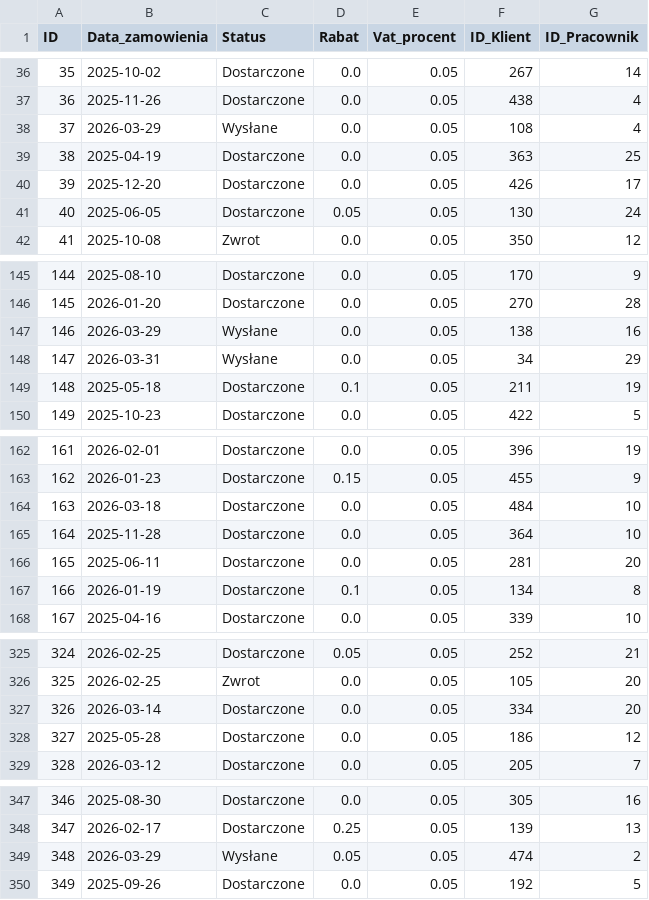
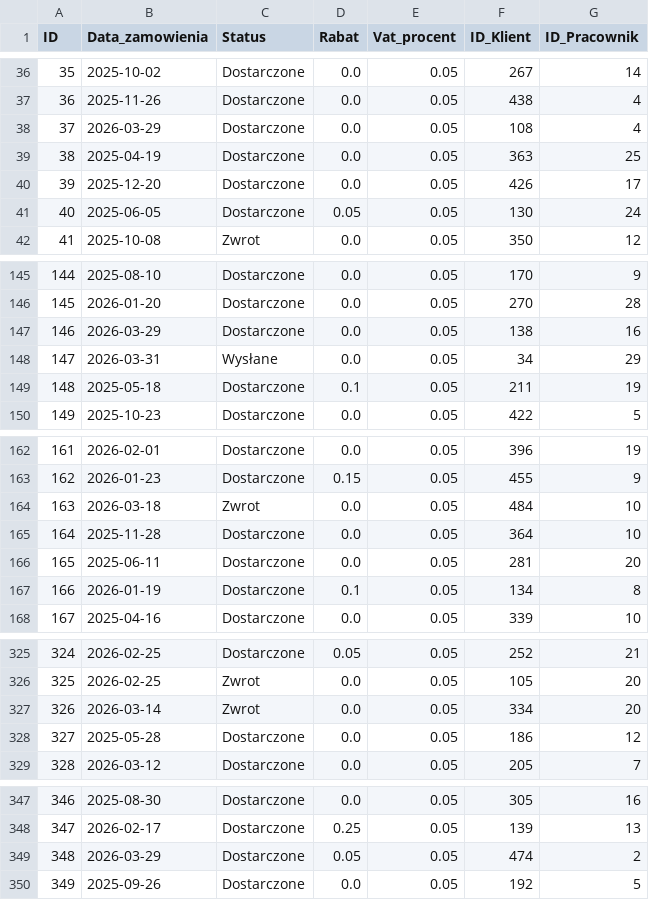
Before and after one commit to abazela/generator-danych, a CSV file: dane_csv/zamowienia.csv, drawn as a sheet; only a part is shown, gaps mark what is left out; the diff covers the shown part only.

```diff
--- a/dane_csv/zamowienia.csv
+++ b/dane_csv/zamowienia.csv
@@ -37,3 +37,3 @@
 36,2025-11-26,Dostarczone,0.0,0.05,438,4
-37,2026-03-29,Wysłane,0.0,0.05,108,4
+37,2026-03-29,Dostarczone,0.0,0.05,108,4
 38,2025-04-19,Dostarczone,0.0,0.05,363,25
@@ -146,3 +146,3 @@
 145,2026-01-20,Dostarczone,0.0,0.05,270,28
-146,2026-03-29,Wysłane,0.0,0.05,138,16
+146,2026-03-29,Dostarczone,0.0,0.05,138,16
 147,2026-03-31,Wysłane,0.0,0.05,34,29
@@ -163,3 +163,3 @@
 162,2026-01-23,Dostarczone,0.15,0.05,455,9
-163,2026-03-18,Dostarczone,0.0,0.05,484,10
+163,2026-03-18,Zwrot,0.0,0.05,484,10
 164,2025-11-28,Dostarczone,0.0,0.05,364,10
@@ -326,3 +326,3 @@
 325,2026-02-25,Zwrot,0.0,0.05,105,20
-326,2026-03-14,Dostarczone,0.0,0.05,334,20
+326,2026-03-14,Zwrot,0.0,0.05,334,20
 327,2025-05-28,Dostarczone,0.0,0.05,186,12
@@ -348,3 +348,3 @@
 347,2026-02-17,Dostarczone,0.25,0.05,139,13
-348,2026-03-29,Wysłane,0.05,0.05,474,2
+348,2026-03-29,Dostarczone,0.05,0.05,474,2
 349,2025-09-26,Dostarczone,0.0,0.05,192,5
```
Also changed, not shown: 18 added rows and 9 edited cells elsewhere in this file, dane_csv/klienci.csv, dane_csv/pozycje_zamowienie.csv.
